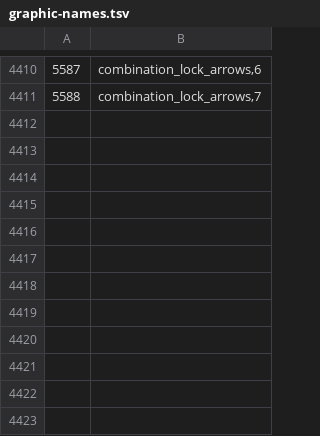
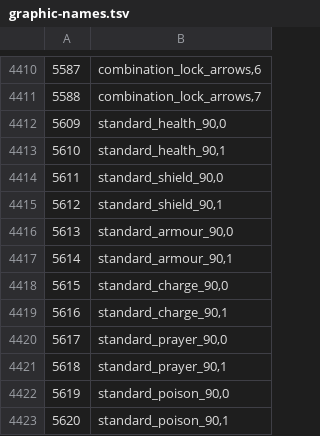
Before and after one commit to ThatGamerBlue/cs2-decompiler, a TSV file: src/main/resources/org/runestar/cs2/graphic-names.tsv, drawn as a sheet; only a part is shown, gaps mark what is left out.

```diff
--- a/src/main/resources/org/runestar/cs2/graphic-names.tsv
+++ b/src/main/resources/org/runestar/cs2/graphic-names.tsv
@@ -4411 +4411,13 @@
 5588	combination_lock_arrows,7
+5609	standard_health_90,0
+5610	standard_health_90,1
+5611	standard_shield_90,0
+5612	standard_shield_90,1
+5613	standard_armour_90,0
+5614	standard_armour_90,1
+5615	standard_charge_90,0
+5616	standard_charge_90,1
+5617	standard_prayer_90,0
+5618	standard_prayer_90,1
+5619	standard_poison_90,0
+5620	standard_poison_90,1
```
Also changed, not shown: src/main/resources/org/runestar/cs2/npc-names.tsv, src/main/resources/org/runestar/cs2/obj-names.tsv, 4 other files.
